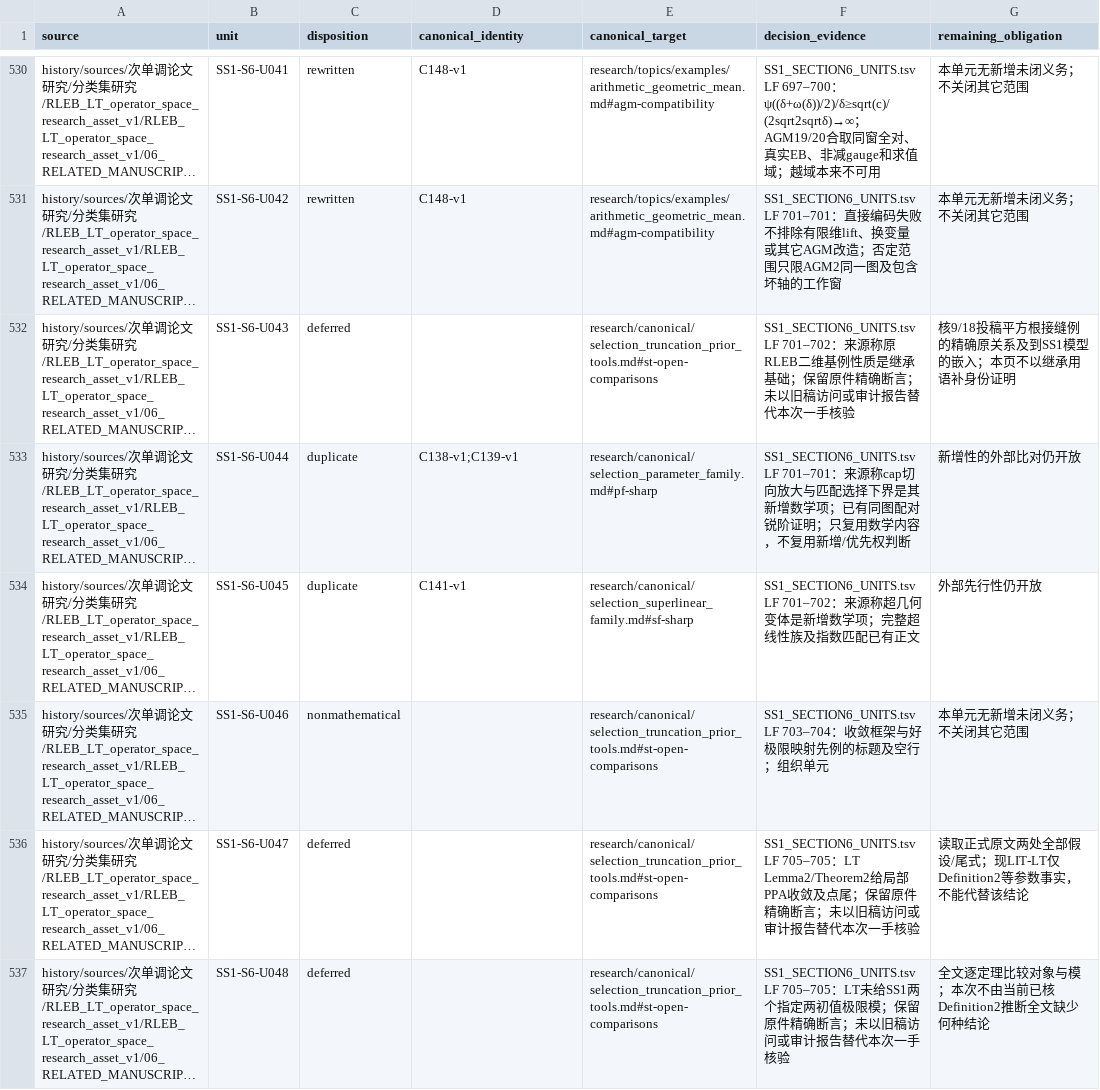
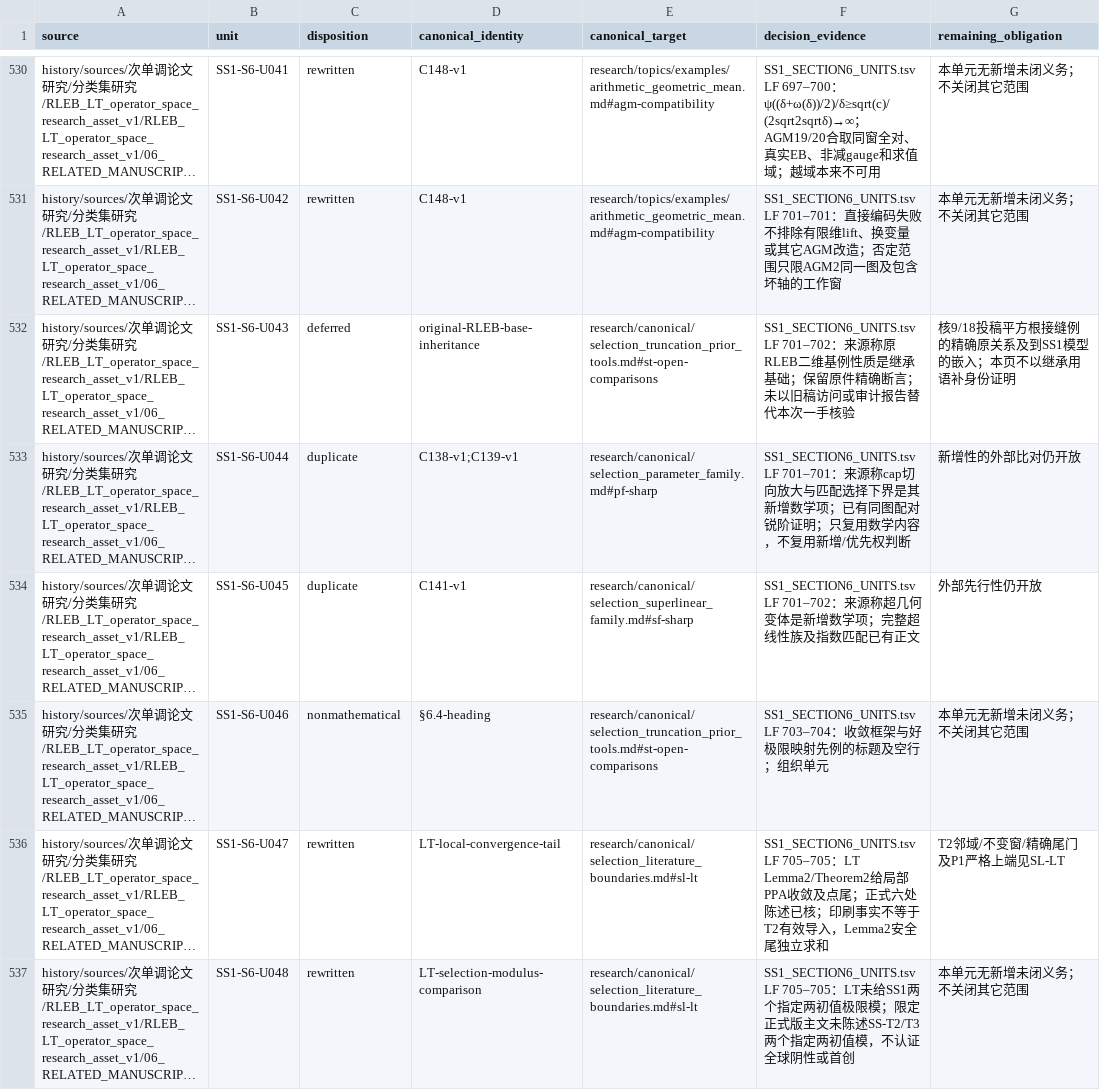
Before and after one commit to SOMEBODYJUN/ppa, a TSV file: research/audit/UNIT_DISPOSITIONS.tsv, drawn as a sheet; only a part is shown, gaps mark what is left out; long unchanged cells end in …; the diff covers the shown part only; the diff names each change by its address in the sheet, - before the commit and + after, or states it on an @@ line.

Commit message:
Reconcile atomic and global dispositions and enforce identity status and target consistency

```diff
--- a/research/audit/UNIT_DISPOSITIONS.tsv
+++ b/research/audit/UNIT_DISPOSITIONS.tsv
-D532 (canonical_identity): (empty)
+D532 (canonical_identity): original-RLEB-base-inheritance
-D535 (canonical_identity): (empty)
+D535 (canonical_identity): §6.4-heading
-C536:C537 (disposition): deferred
+C536:C537 (disposition): rewritten
-D536 (canonical_identity): (empty)
+D536 (canonical_identity): LT-local-convergence-tail
-E536:E537 (canonical_target): research/canonical/selection_truncation_prior_tools.md#st-open-comparisons
+E536:E537 (canonical_target): research/canonical/selection_literature_boundaries.md#sl-lt
-F536 (decision_evidence): …及点尾；保留原件精确断言；未以旧稿访问或审计报告替代本次一手核验
+F536 (decision_evidence): …及点尾；正式六处陈述已核；印刷事实不等于T2有效导入，Lemma2安全尾独立求和
-G536 (remaining_obligation): 读取正式原文两处全部假设/尾式；现LIT-LT仅Definition2等参数事实，不能代替该结论
+G536 (remaining_obligation): T2邻域/不变窗/精确尾门及P1严格上端见SL-LT
-D537 (canonical_identity): (empty)
+D537 (canonical_identity): LT-selection-modulus-comparison
-F537 (decision_evidence): …极限模；保留原件精确断言；未以旧稿访问或审计报告替代本次一手核验
+F537 (decision_evidence): …极限模；限定正式版主文未陈述SS-T2/T3两个指定两初值模，不认证全球阴性或首创
-G537 (remaining_obligation): 全文逐定理比较对象与模；本次不由当前已核Definition2推断全文缺少何种结论
+G537 (remaining_obligation): 本单元无新增未闭义务；不关闭其它范围
```
Also changed, not shown: 152 edited cells elsewhere in this file, 6 other files.
